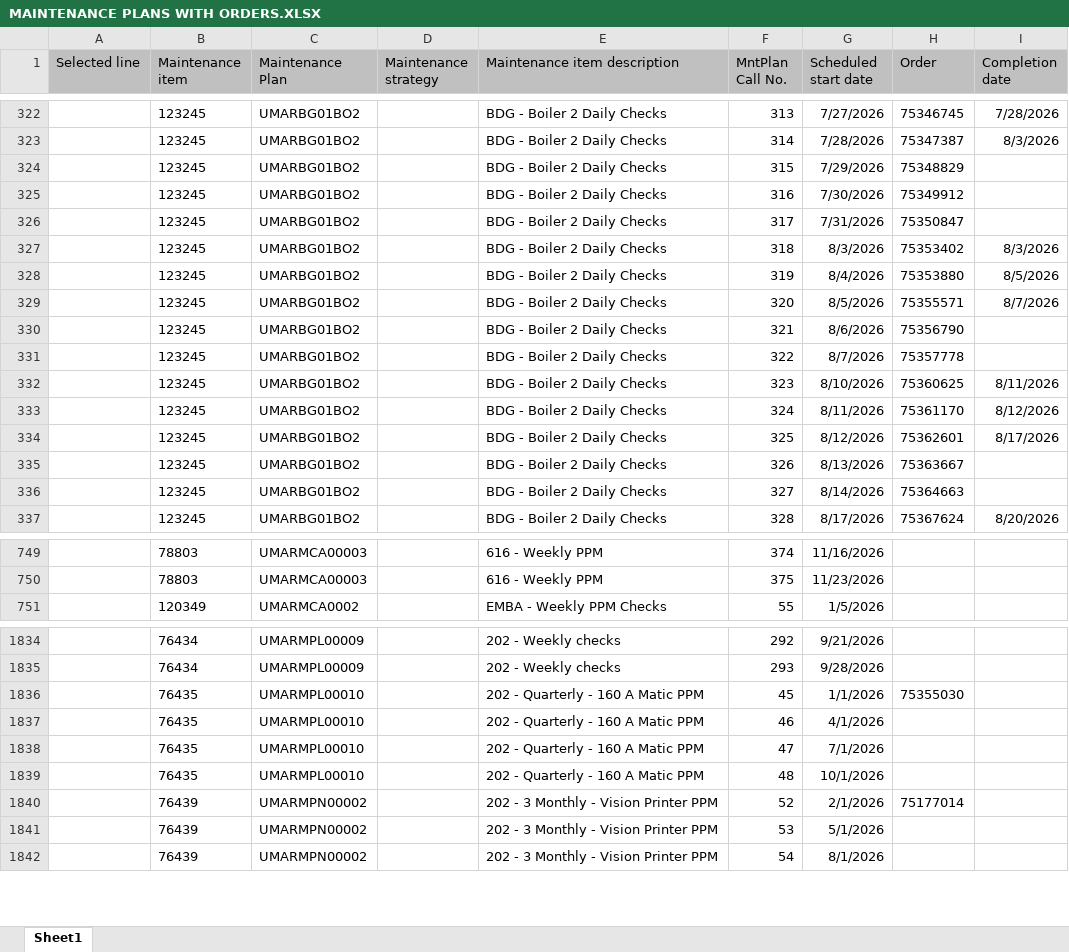
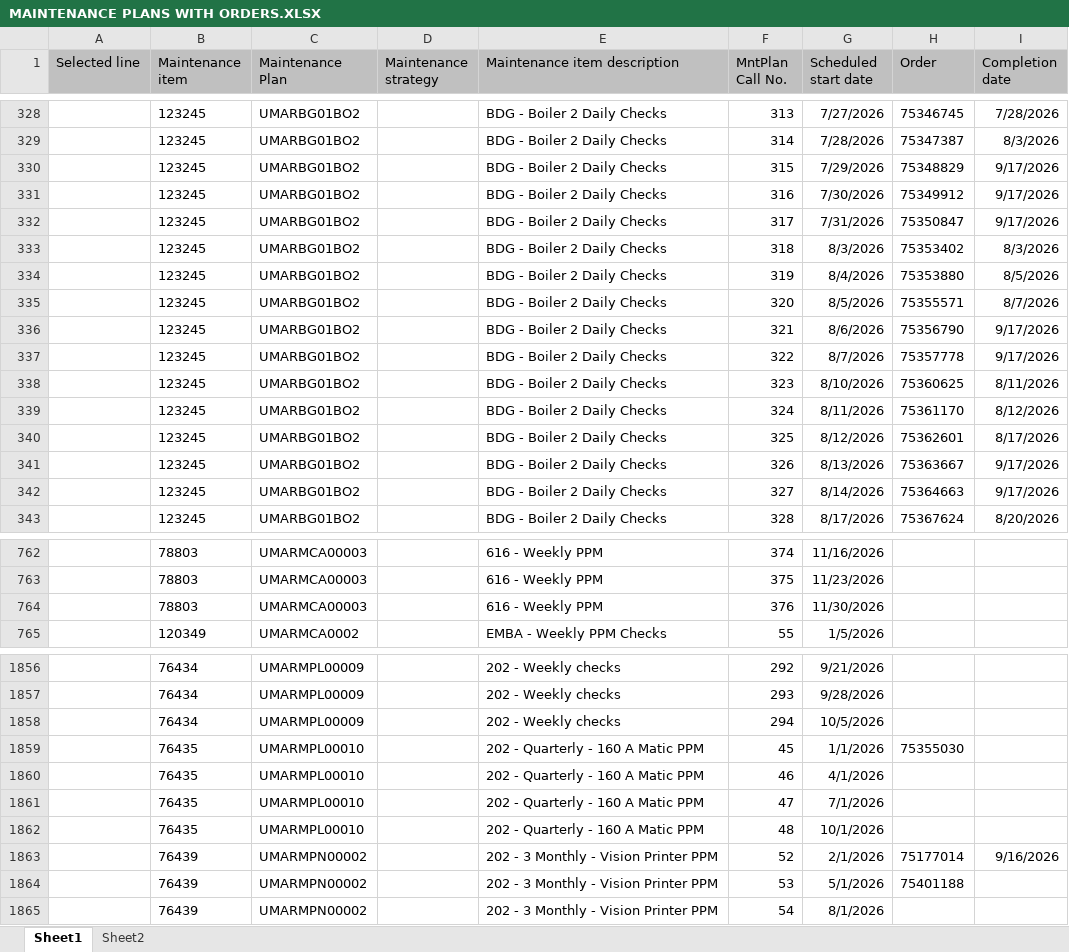
Before and after one commit to rodrigonobrega1/MaintenancePlanSW, an Excel workbook: MAINTENANCE PLANS WITH ORDERS.XLSX, sheet Sheet1, drawn as a sheet; only a part is shown, gaps mark what is left out; values as stored, in another font and other column widths than the file's, no borders; addresses are those after the commit; the diff covers the shown part only; the diff names each change by its address in the sheet, - before the commit and + after, or states it on an @@ line.

```diff
--- a/MAINTENANCE PLANS WITH ORDERS.XLSX (sheet Sheet1)
+++ b/MAINTENANCE PLANS WITH ORDERS.XLSX (sheet Sheet1)
+sheet tab: Sheet2
-I330:I332 (Completion date): (empty)
+I330:I332 (Completion date): 9/17/2026
-I336:I337 (Completion date): (empty)
+I336:I337 (Completion date): 9/17/2026
-I341:I342 (Completion date): (empty)
+I341:I342 (Completion date): 9/17/2026
+row 764:  | 78803 | UMARMCA00003 |  | 616 - Weekly PPM | 376 | 11/30/2026
+row 1858:  | 76434 | UMARMPL00009 |  | 202 - Weekly checks | 294 | 10/5/2026
-I1863 (Completion date): (empty)
+I1863 (Completion date): 9/16/2026
-H1864 (Order): (empty)
+H1864 (Order): 75401188
```
Also changed, not shown: 26 added rows and 57 edited cells elsewhere in this sheet, public/MAINTENANCE PLANS WITH ORDERS.XLSX, 6 other files.
